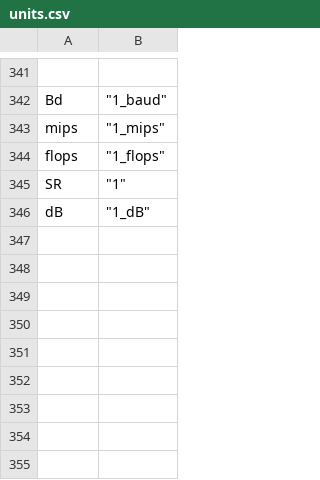
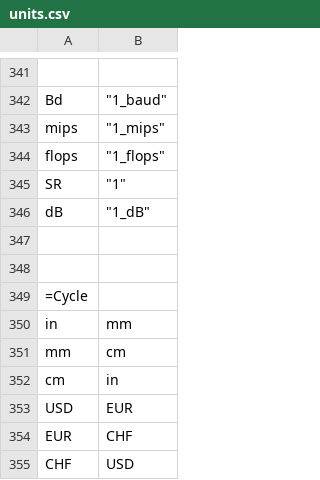
Before and after one commit to vkadlcik/DB48X-on-DM42, a CSV file: config/units.csv, drawn as a sheet; only a part is shown, gaps mark what is left out.

```diff
--- a/config/units.csv
+++ b/config/units.csv
@@ -346 +346,10 @@
 "dB",	"1_dB"
+
+
+"=Cycle"
+"in",           "mm"
+"mm",           "cm"
+"cm",           "in"
+"USD",          "EUR"
+"EUR",          "CHF"
+"CHF",          "USD"
```
Also changed, not shown: 5 other files.
